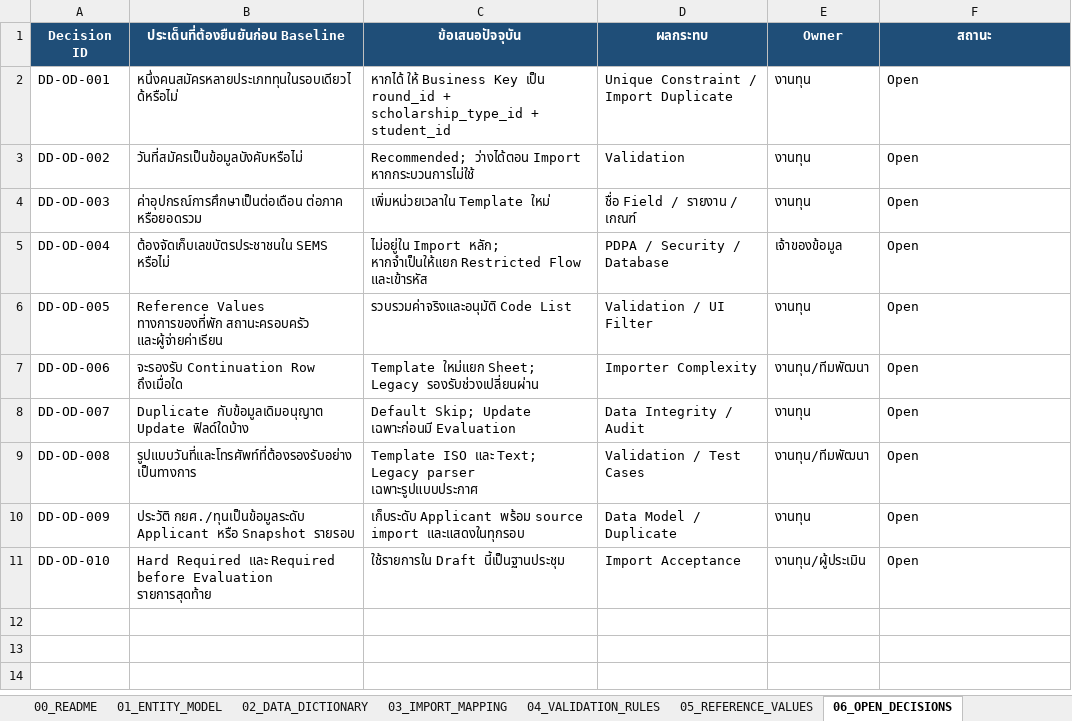
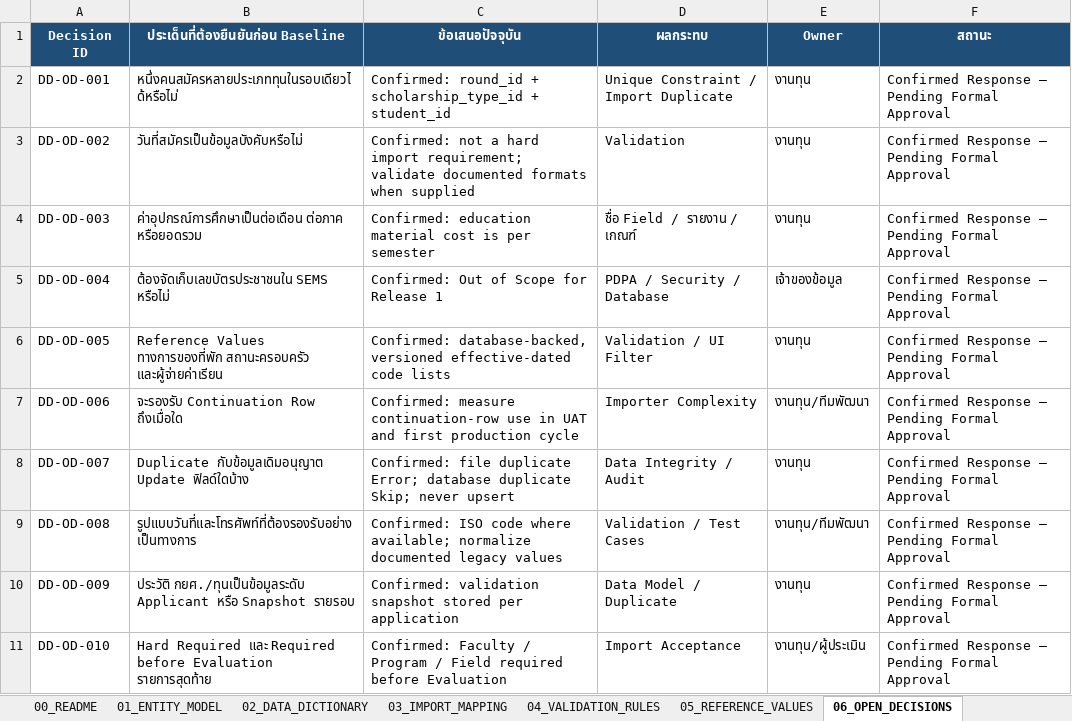
Before and after one commit to warattapobwaiarsa/SEMS_Docs, an Excel workbook: Design/Data_Templates/SEMS_Data_Dictionary_Import_Mapping.xlsx, sheet 06_OPEN_DECISIONS, drawn as a sheet; values as stored, in another font and other column widths than the file's, no borders; conditional formats not drawn; the diff names each change by its address in the sheet, - before the commit and + after, or states it on an @@ line.

```diff
--- a/Design/Data_Templates/SEMS_Data_Dictionary_Import_Mapping.xlsx (sheet 06_OPEN_DECISIONS)
+++ b/Design/Data_Templates/SEMS_Data_Dictionary_Import_Mapping.xlsx (sheet 06_OPEN_DECISIONS)
-C2 (ข้อเสนอปัจจุบัน): หากได้ ให้ Business Key เป็น round_id +…
+C2 (ข้อเสนอปัจจุบัน): Confirmed: round_id +…
-F2:F11 (สถานะ): Open
+F2:F11 (สถานะ): Confirmed Response — Pending Formal Approval
-C3 (ข้อเสนอปัจจุบัน): Recommended; ว่างได้ตอน Import หากกระบวนการไม่ใช้
+C3 (ข้อเสนอปัจจุบัน): Confirmed: not a hard import requirement; validate documented formats when supplied
-C4 (ข้อเสนอปัจจุบัน): เพิ่มหน่วยเวลาใน Template ใหม่
+C4 (ข้อเสนอปัจจุบัน): Confirmed: education material cost is per semester
-C5 (ข้อเสนอปัจจุบัน): ไม่อยู่ใน Import หลัก; หากจำเป็นให้แยก Restricted Flow และเข้ารหัส
+C5 (ข้อเสนอปัจจุบัน): Confirmed: Out of Scope for Release 1
-C6 (ข้อเสนอปัจจุบัน): รวบรวมค่าจริงและอนุมัติ Code List
+C6 (ข้อเสนอปัจจุบัน): Confirmed: database-backed, versioned effective-dated code lists
-C7 (ข้อเสนอปัจจุบัน): Template ใหม่แยก Sheet; Legacy รองรับช่วงเปลี่ยนผ่าน
+C7 (ข้อเสนอปัจจุบัน): Confirmed: measure continuation-row use in UAT and first production cycle
-C8 (ข้อเสนอปัจจุบัน): Default Skip; Update เฉพาะก่อนมี Evaluation
+C8 (ข้อเสนอปัจจุบัน): Confirmed: file duplicate Error; database duplicate Skip; never upsert
-C9 (ข้อเสนอปัจจุบัน): Template ISO และ Text; Legacy parser เฉพาะรูปแบบประกาศ
+C9 (ข้อเสนอปัจจุบัน): Confirmed: ISO code where available; normalize documented legacy values
-C10 (ข้อเสนอปัจจุบัน): เก็บระดับ Applicant พร้อม source import และแสดงในทุกรอบ
+C10 (ข้อเสนอปัจจุบัน): Confirmed: validation snapshot stored per application
-C11 (ข้อเสนอปัจจุบัน): ใช้รายการใน Draft นี้เป็นฐานประชุม
+C11 (ข้อเสนอปัจจุบัน): Confirmed: Faculty / Program / Field required before Evaluation
```
Also changed, not shown: sheet 03_IMPORT_MAPPING, sheet 02_DATA_DICTIONARY, sheet 00_README, sheet 01_ENTITY_MODEL, Design/Data_Templates/Data_import_to_web.xlsx, Design/Data_Templates/SEMS_Applicant_Import_Mapping_Specification.xlsx, 43 other files.
